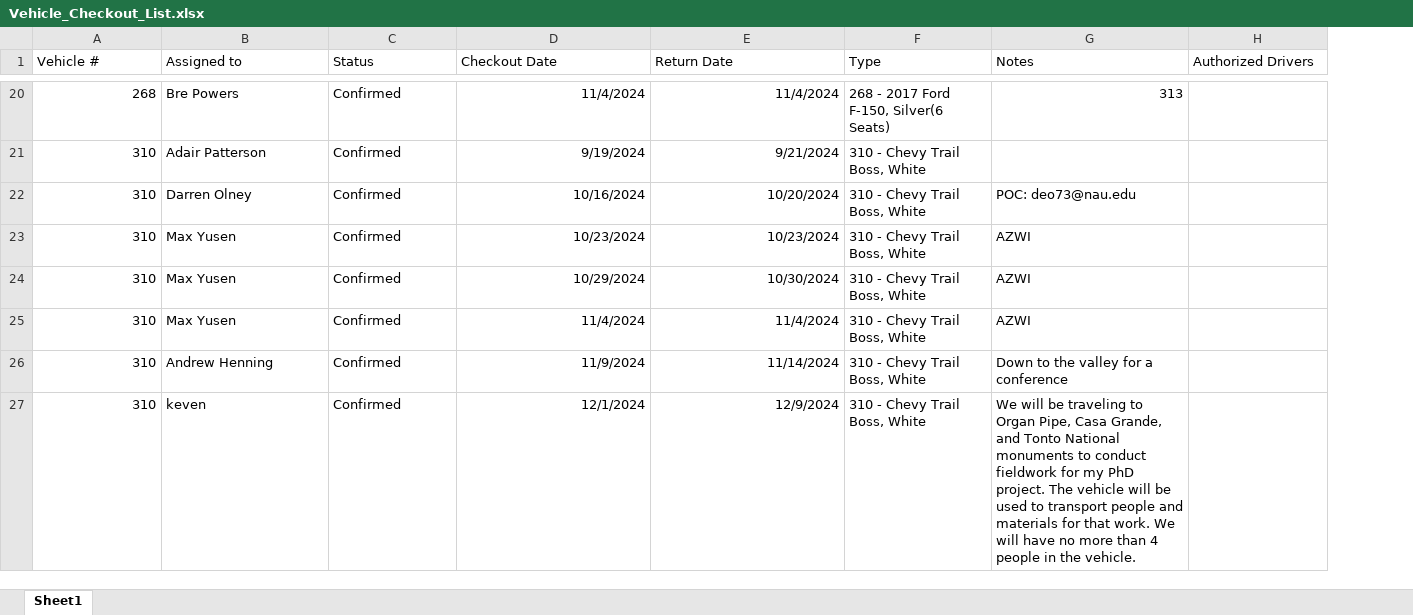
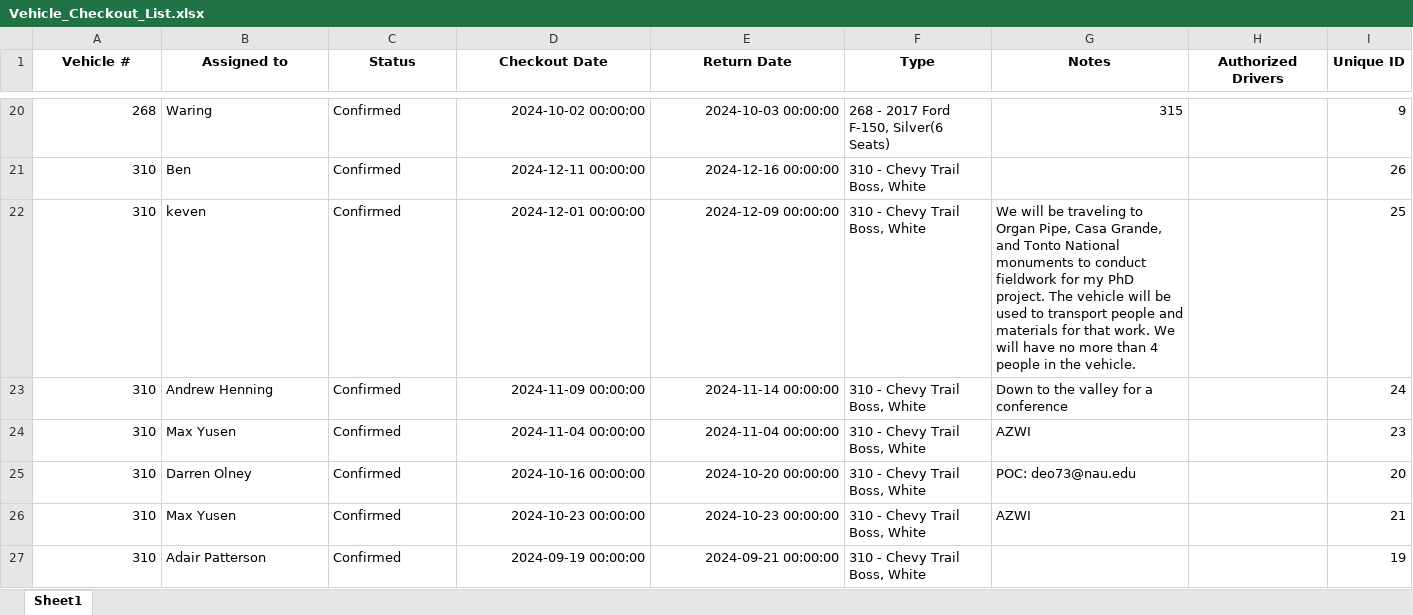
Before and after one commit to jcs595/Vehicle_Gantt, an Excel workbook: Vehicle_Checkout_List.xlsx, sheet Sheet1, drawn as a sheet; only a part is shown, gaps mark what is left out; values as stored, in another font and other column widths than the file's, no borders; the diff covers the shown part only; the diff names each change by its address in the sheet, - before the commit and + after, or states it on an @@ line.

```diff
--- a/Vehicle_Checkout_List.xlsx (sheet Sheet1)
+++ b/Vehicle_Checkout_List.xlsx (sheet Sheet1)
+column I (Unique ID), rows 20-27: 9 | 26 | 25 | 24 | 23 | 20 | 21 | 19
@@ A1:H1 bold: off → on, alignment: left → center @@
-B20 (Assigned to): Bre Powers
+B20 (Assigned to): Waring
-D20 (Checkout Date): 11/4/2024
+D20 (Checkout Date): 2024-10-02 00:00:00
-E20 (Return Date): 11/4/2024
+E20 (Return Date): 2024-10-03 00:00:00
-G20 (Notes): 313
+G20 (Notes): 315
-B21 (Assigned to): Adair Patterson
+B21 (Assigned to): Ben
-D21 (Checkout Date): 9/19/2024
+D21 (Checkout Date): 2024-12-11 00:00:00
-E21 (Return Date): 9/21/2024
+E21 (Return Date): 2024-12-16 00:00:00
-B22 (Assigned to): Darren Olney
+B22 (Assigned to): keven
-D22 (Checkout Date): 10/16/2024
+D22 (Checkout Date): 2024-12-01 00:00:00
-E22 (Return Date): 10/20/2024
+E22 (Return Date): 2024-12-09 00:00:00
-G22 (Notes): POC: deo73@nau.edu
+G22 (Notes): We will be traveling to Organ Pipe, Casa Grande, and Tonto National monuments to conduct fieldwork for my PhD project. The vehicle will be used to transport people and materials for that work. We will have no more than 4 people in the vehicle.
-B23 (Assigned to): Max Yusen
+B23 (Assigned to): Andrew Henning
-D23 (Checkout Date): 10/23/2024
+D23 (Checkout Date): 2024-11-09 00:00:00
-E23 (Return Date): 10/23/2024
+E23 (Return Date): 2024-11-14 00:00:00
-G23 (Notes): AZWI
+G23 (Notes): Down to the valley for a conference
-D24 (Checkout Date): 10/29/2024
+D24 (Checkout Date): 2024-11-04 00:00:00
-E24 (Return Date): 10/30/2024
+E24 (Return Date): 2024-11-04 00:00:00
-B25 (Assigned to): Max Yusen
+B25 (Assigned to): Darren Olney
-D25 (Checkout Date): 11/4/2024
+D25 (Checkout Date): 2024-10-16 00:00:00
-E25 (Return Date): 11/4/2024
+E25 (Return Date): 2024-10-20 00:00:00
-G25 (Notes): AZWI
+G25 (Notes): POC: deo73@nau.edu
-B26 (Assigned to): Andrew Henning
+B26 (Assigned to): Max Yusen
-D26 (Checkout Date): 11/9/2024
+D26 (Checkout Date): 2024-10-23 00:00:00
-E26 (Return Date): 11/14/2024
+E26 (Return Date): 2024-10-23 00:00:00
-G26 (Notes): Down to the valley for a conference
+G26 (Notes): AZWI
-B27 (Assigned to): keven
+B27 (Assigned to): Adair Patterson
-D27 (Checkout Date): 12/1/2024
+D27 (Checkout Date): 2024-09-19 00:00:00
-E27 (Return Date): 12/9/2024
+E27 (Return Date): 2024-09-21 00:00:00
-G27 (Notes): We will be traveling to Organ Pipe, Casa Grande, and Tonto National monuments to conduct fieldwork for my PhD project. The vehicle will be used to transport people and materials for that work. We will have no more than 4 people in the vehicle.
+G27 (Notes): (empty)
```
Also changed, not shown: 352 edited cells elsewhere in this sheet.
